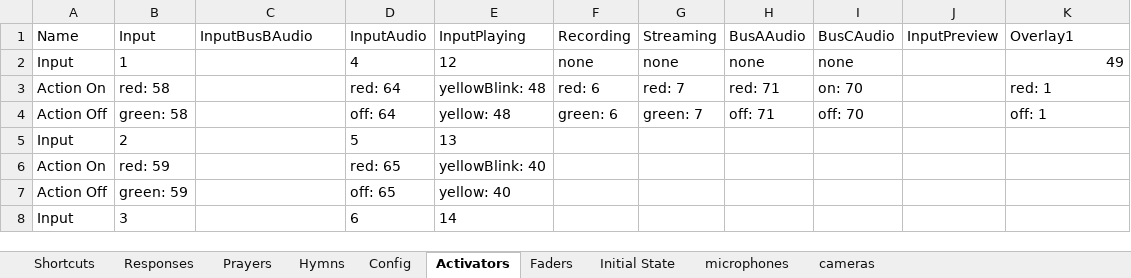
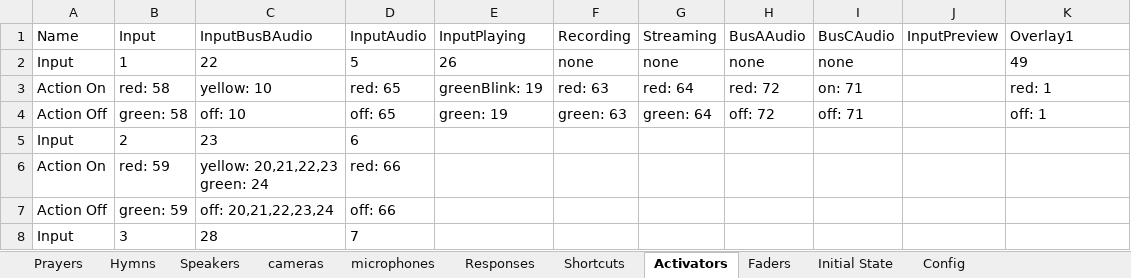
Before and after one commit to lobosat/APCvmix, an Excel workbook: Livestream.xlsx, sheet Activators, drawn as a sheet; only a part is shown; values as stored, in another font and other column widths than the file's, no borders; ↵ is a line break in a cell; the diff covers the shown part only; the diff names each change by its address in the sheet, - before the commit and + after, or states it on an @@ line.

Commit message:
Before refactoring input from int to string

```diff
--- a/Livestream.xlsx (sheet Activators)
+++ b/Livestream.xlsx (sheet Activators)
+sheet tab: Speakers
@@ sheet tab order changed: Prayers | Hymns | Speakers | cameras | microphones | Responses | Shortcuts | Activators | Faders | Initial State | Config @@
-C2 (InputBusBAudio): (empty)
+C2 (InputBusBAudio): 22
-D2 (InputAudio): 4
+D2 (InputAudio): 5
-E2 (InputPlaying): 12
+E2 (InputPlaying): 26
-K2 alignment: right
+K2 alignment: left
-C3 (InputBusBAudio): (empty)
+C3 (InputBusBAudio): yellow: 10
-D3 (InputAudio): red: 64
+D3 (InputAudio): red: 65
-E3 (InputPlaying): yellowBlink: 48
+E3 (InputPlaying): greenBlink: 19
-F3 (Recording): red: 6
+F3 (Recording): red: 63
-G3 (Streaming): red: 7
+G3 (Streaming): red: 64
-H3 (BusAAudio): red: 71
+H3 (BusAAudio): red: 72
-I3 (BusCAudio): on: 70
+I3 (BusCAudio): on: 71
-C4 (InputBusBAudio): (empty)
+C4 (InputBusBAudio): off: 10
-D4 (InputAudio): off: 64
+D4 (InputAudio): off: 65
-E4 (InputPlaying): yellow: 48
+E4 (InputPlaying): green: 19
-F4 (Recording): green: 6
+F4 (Recording): green: 63
-G4 (Streaming): green: 7
+G4 (Streaming): green: 64
-H4 (BusAAudio): off: 71
+H4 (BusAAudio): off: 72
-I4 (BusCAudio): off: 70
+I4 (BusCAudio): off: 71
-C5 (InputBusBAudio): (empty)
+C5 (InputBusBAudio): 23
-D5 (InputAudio): 5
+D5 (InputAudio): 6
-E5 (InputPlaying): 13
+E5 (InputPlaying): (empty)
-C6 (InputBusBAudio): (empty)
+C6 (InputBusBAudio): yellow: 20,21,22,23 ↵ green: 24
-D6 (InputAudio): red: 65
+D6 (InputAudio): red: 66
-E6 (InputPlaying): yellowBlink: 40
+E6 (InputPlaying): (empty)
-C7 (InputBusBAudio): (empty)
+C7 (InputBusBAudio): off: 20,21,22,23,24
-D7 (InputAudio): off: 65
+D7 (InputAudio): off: 66
-E7 (InputPlaying): yellow: 40
+E7 (InputPlaying): (empty)
-C8 (InputBusBAudio): (empty)
+C8 (InputBusBAudio): 28
-D8 (InputAudio): 6
+D8 (InputAudio): 7
-E8 (InputPlaying): 14
+E8 (InputPlaying): (empty)
```
Also changed, not shown: 1 added row, 1 removed row and 21 edited cells elsewhere in this sheet, sheet Responses, sheet Hymns, sheet Shortcuts, sheet Prayers, sheet Config, sheet Initial State, 3 more sheets, 1 other file.
